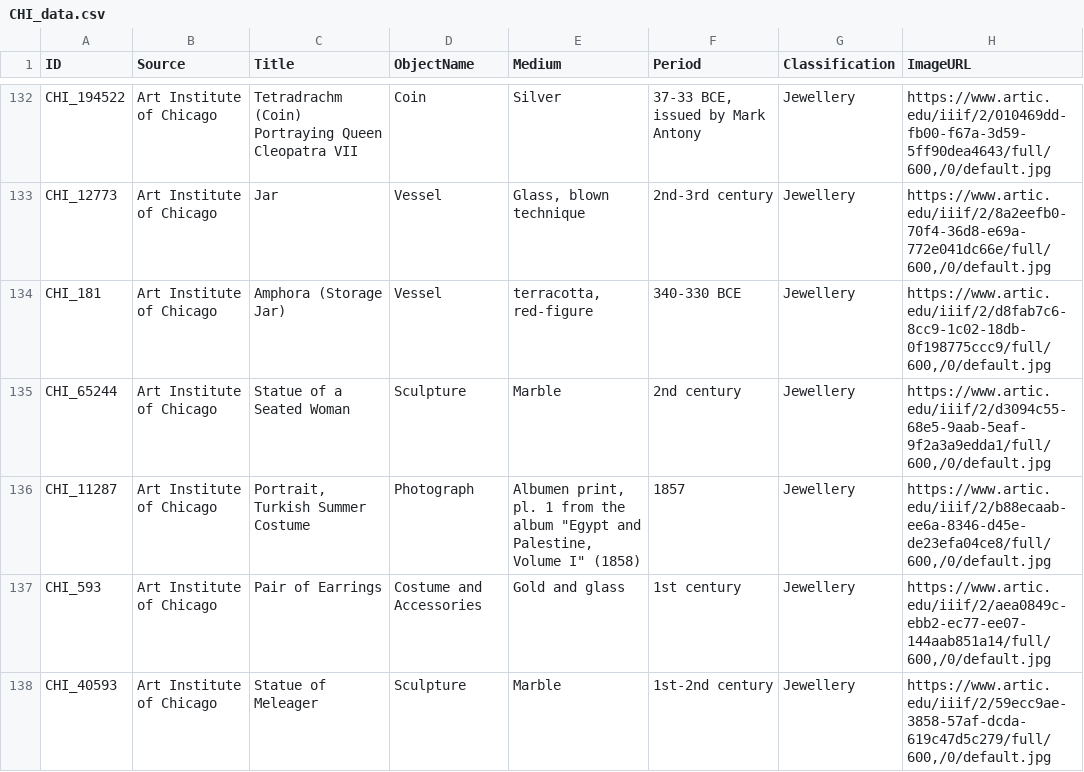
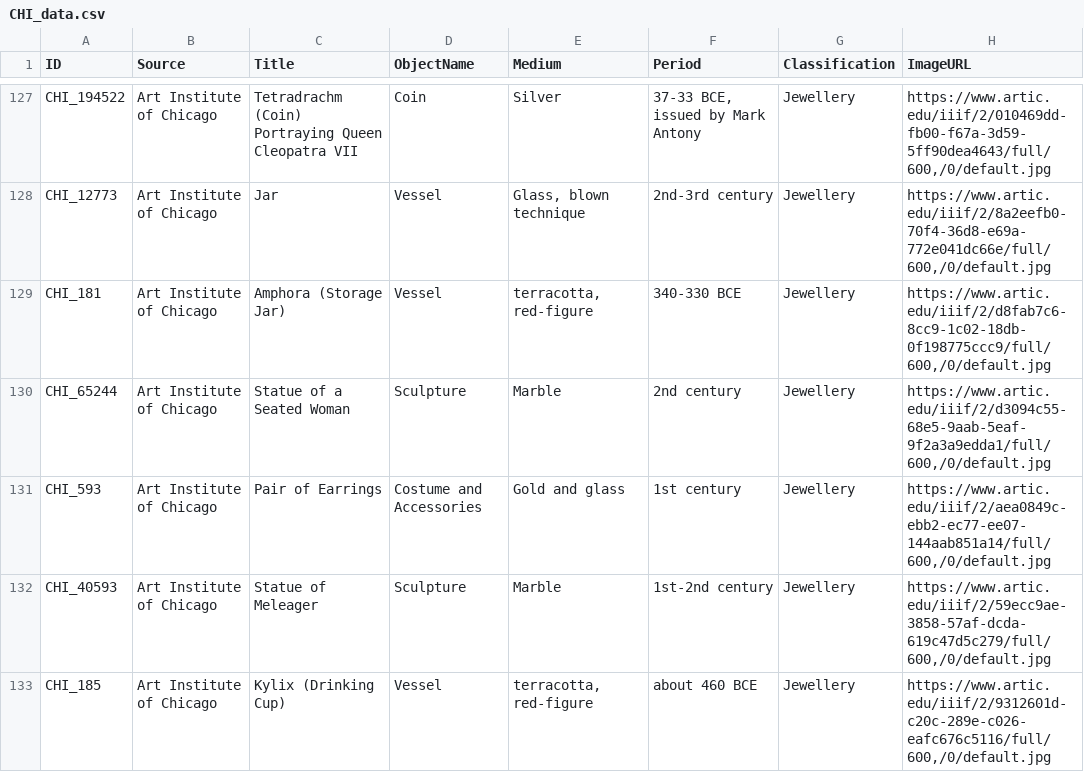
Before and after one commit to ZeiadIbrahim/Egyptian-Artifact-Classifier, a CSV file: dataset/csv_files/CHI_data.csv, drawn as a sheet; only a part is shown, gaps mark what is left out; the shorter side is filled out with more unchanged rows; the diff covers the shown part only.

```diff
--- a/dataset/csv_files/CHI_data.csv
+++ b/dataset/csv_files/CHI_data.csv
@@ -135,3 +130,2 @@ CHI_181,Art Institute of Chicago,Amphora (Storage Jar),Vessel,"terracotta, red-f
 CHI_65244,Art Institute of Chicago,Statue of a Seated Woman,Sculpture,Marble,2nd century,Jewellery,"https://www.artic.edu/iiif/2/d3094c55-68e5-9aab-5eaf-9f2a3a9edda1/full/600,/0/default.jpg"
-CHI_11287,Art Institute of Chicago,"Portrait, Turkish Summer Costume",Photograph,"Albumen print, pl. 1 from the album ""Egypt and Palestine, Volume I"" (1858)",1857,Jewellery,"https://www.artic.edu/iiif/2/b88ecaab-ee6a-8346-d45e-de23efa04ce8/full/600,/0/default.jpg"
 CHI_593,Art Institute of Chicago,Pair of Earrings,Costume and Accessories,Gold and glass,1st century,Jewellery,"https://www.artic.edu/iiif/2/aea0849c-ebb2-ec77-ee07-144aab851a14/full/600,/0/default.jpg"
```
Also changed, not shown: 18 removed rows elsewhere in this file, dataset/csv_files/HAM_data.csv, dataset/csv_files/MET_data.csv, 6 other files.
